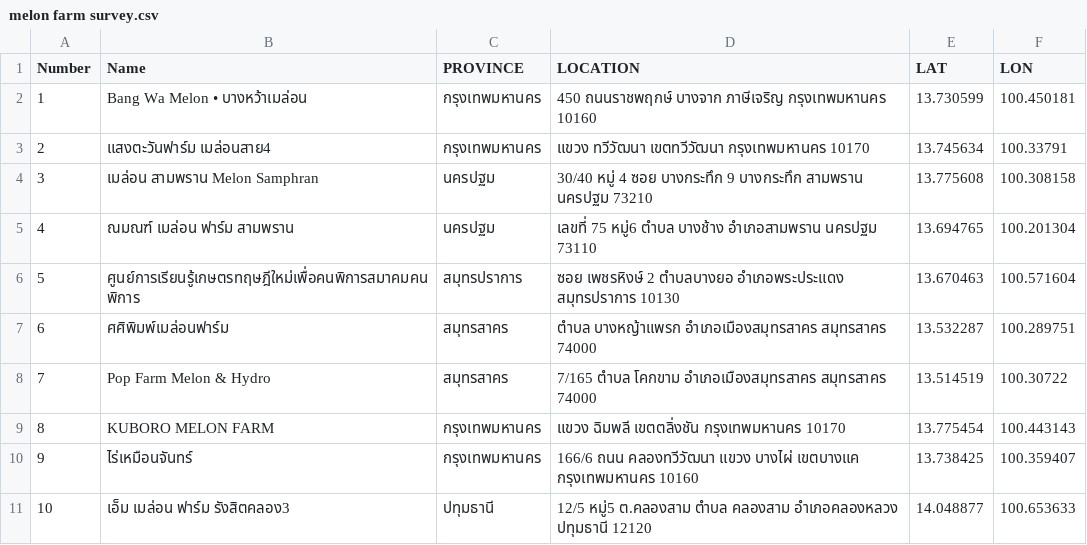
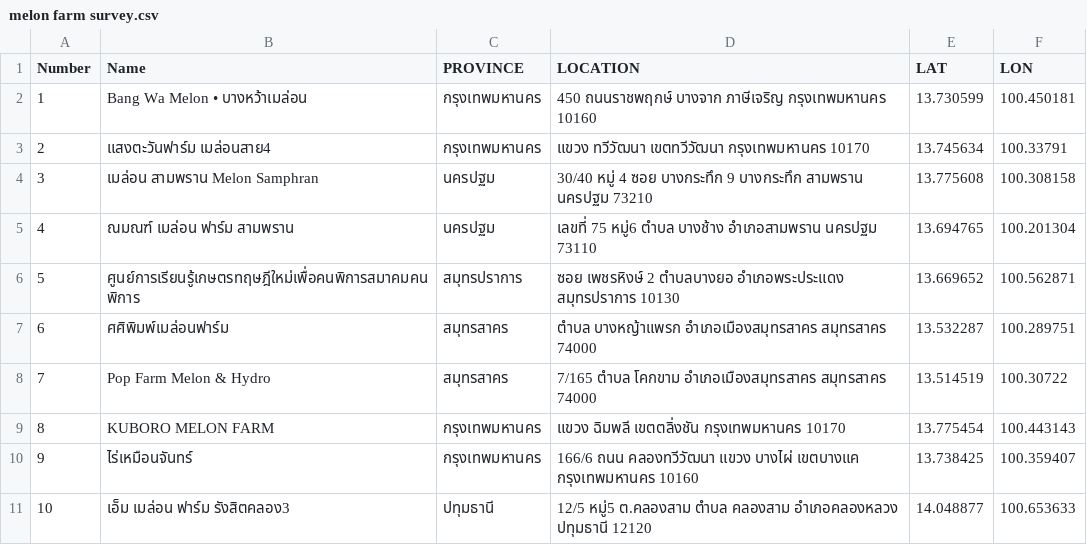
Before and after one commit to meawpantasia/urban-farm-thailand, a CSV file: melon farm survey.csv, drawn as a sheet; only a part is shown.

Commit message:
Update melon farm survey.csv

```diff
--- a/melon farm survey.csv
+++ b/melon farm survey.csv
@@ -5,3 +5,3 @@ Number,Name,PROVINCE,LOCATION,LAT,LON
 4,ณมณฑ์ เมล่อน ฟาร์ม สามพราน,นครปฐม,เลขที่ 75 หมู่6 ตำบล บางช้าง อำเภอสามพราน นครปฐม 73110,13.694765,100.201304
-5,ศูนย์การเรียนรู้เกษตรทฤษฎีใหม่เพื่อคนพิการสมาคมคนพิการ,สมุทรปราการ,ซอย เพชรหิงษ์ 2 ตำบลบางยอ อำเภอพระประแดง สมุทรปราการ 10130,13.670463,100.571604
+5,ศูนย์การเรียนรู้เกษตรทฤษฎีใหม่เพื่อคนพิการสมาคมคนพิการ,สมุทรปราการ,ซอย เพชรหิงษ์ 2 ตำบลบางยอ อำเภอพระประแดง สมุทรปราการ 10130,13.669652,100.562871
 6,ศศิพิมพ์เมล่อนฟาร์ม,สมุทรสาคร,ตำบล บางหญ้าแพรก อำเภอเมืองสมุทรสาคร สมุทรสาคร 74000,13.532287,100.289751
```
